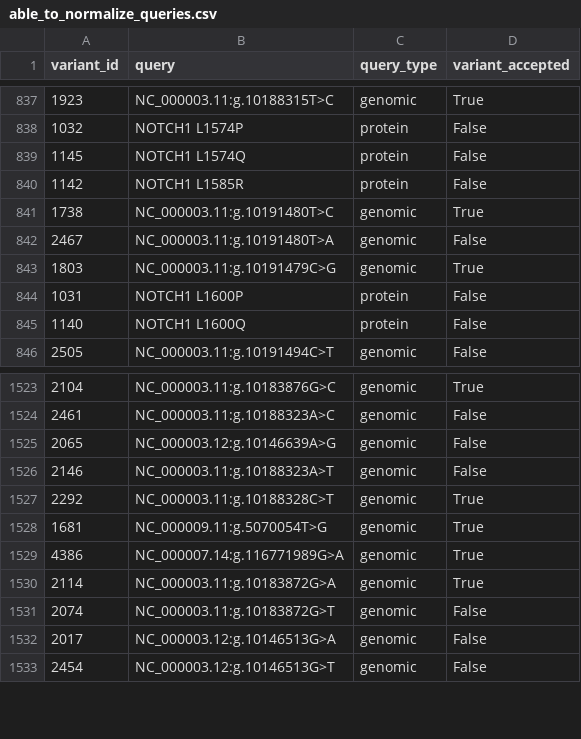
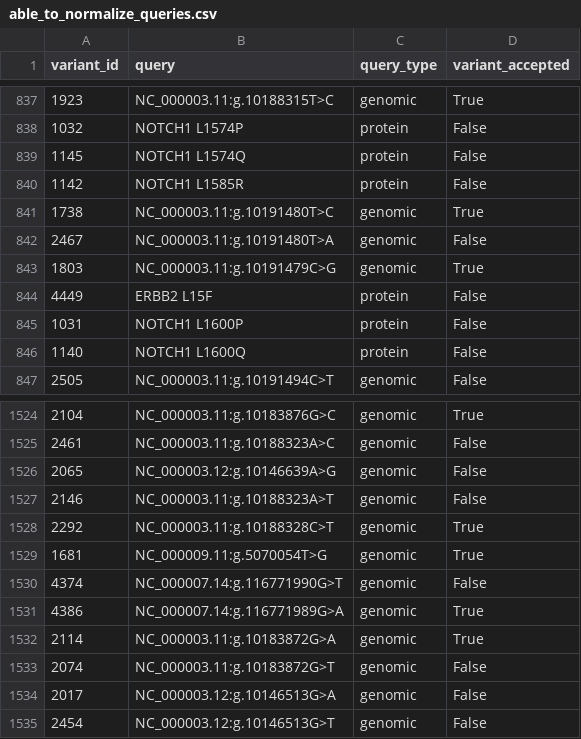
Before and after one commit to cancervariants/variation-normalization, a CSV file: notebooks/analysis/civic/able_to_normalize_queries.csv, drawn as a sheet; only a part is shown, gaps mark what is left out.

```diff
--- a/notebooks/analysis/civic/able_to_normalize_queries.csv
+++ b/notebooks/analysis/civic/able_to_normalize_queries.csv
@@ -843,2 +843,3 @@ variant_id	query	query_type	variant_accepted
 1803	NC_000003.11:g.10191479C>G	genomic	True
+4449	ERBB2 L15F	protein	False
 1031	NOTCH1 L1600P	protein	False
@@ -1528,2 +1529,3 @@ variant_id	query	query_type	variant_accepted
 1681	NC_000009.11:g.5070054T>G	genomic	True
+4374	NC_000007.14:g.116771990G>T	genomic	False
 4386	NC_000007.14:g.116771989G>A	genomic	True
```
Also changed, not shown: notebooks/analysis/civic/all_genomic_variant_queries.csv, notebooks/analysis/civic/all_protein_variant_queries.csv, 3 other files.
